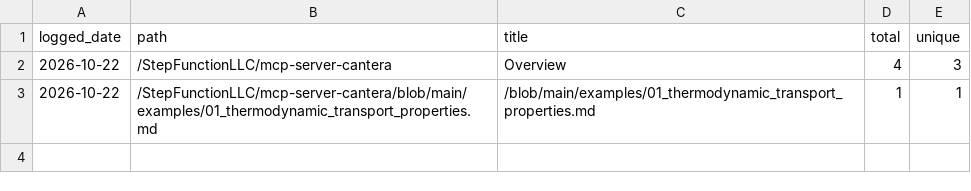
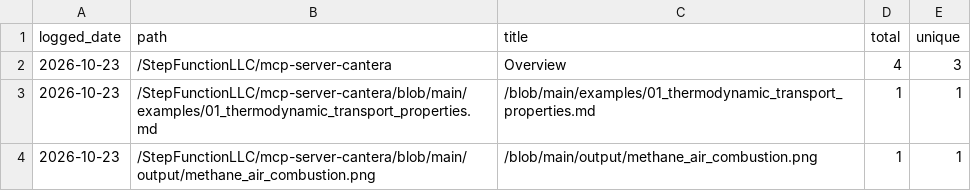
Before and after one commit to StepFunctionLLC/mcp-server-cantera, a CSV file: traffic-logger/data/paths.csv, drawn as a sheet.

```diff
--- a/traffic-logger/data/paths.csv
+++ b/traffic-logger/data/paths.csv
@@ -1,3 +1,4 @@
 logged_date,path,title,total,unique
-2026-10-22,/StepFunctionLLC/mcp-server-cantera,Overview,4,3
-2026-10-22,/StepFunctionLLC/mcp-server-cantera/blob/main/examples/01_thermodynamic_transport_properties.md,/blob/main/examples/01_thermodynamic_transport_properties.md,1,1
+2026-10-23,/StepFunctionLLC/mcp-server-cantera,Overview,4,3
+2026-10-23,/StepFunctionLLC/mcp-server-cantera/blob/main/examples/01_thermodynamic_transport_properties.md,/blob/main/examples/01_thermodynamic_transport_properties.md,1,1
+2026-10-23,/StepFunctionLLC/mcp-server-cantera/blob/main/output/methane_air_combustion.png,/blob/main/output/methane_air_combustion.png,1,1
```
Also changed, not shown: traffic-logger/data/clones.csv, traffic-logger/data/views.csv, 1 other file.
